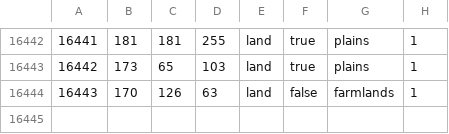
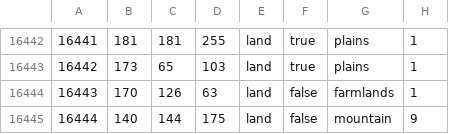
Before and after one commit to NewGrestin/PaxBritannicaRedux, a CSV file: map/definition.csv, drawn as a sheet; only a part is shown, gaps mark what is left out; the diff names each change by its address in the sheet, - before the commit and + after, or states it on an @@ line.

```diff
--- a/map/definition.csv
+++ b/map/definition.csv
+row 16445: 16444 | 140 | 144 | 175 | land | false | mountain | 9
```
Also changed, not shown: 22 other files.
